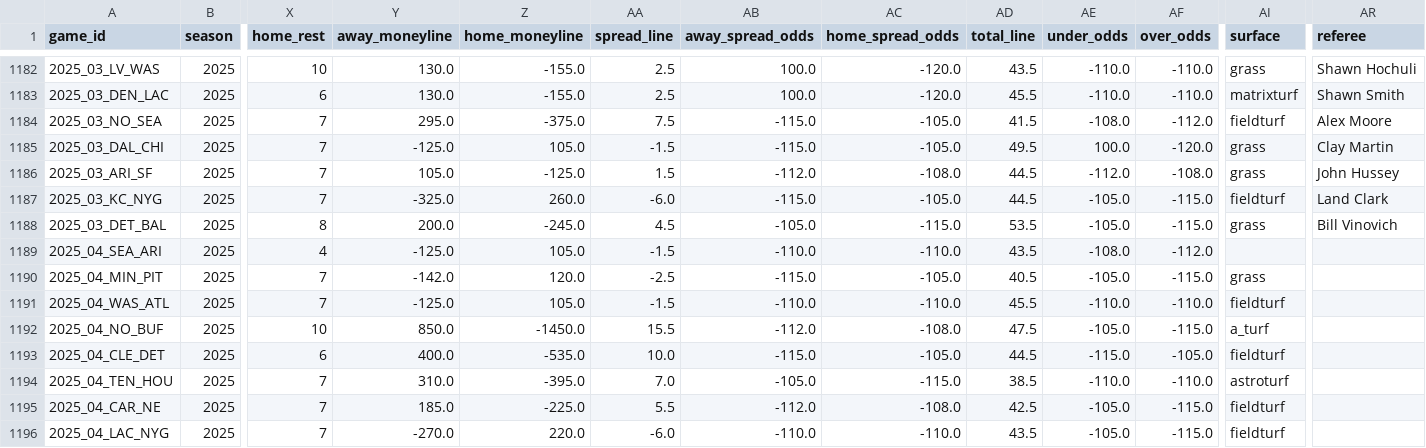
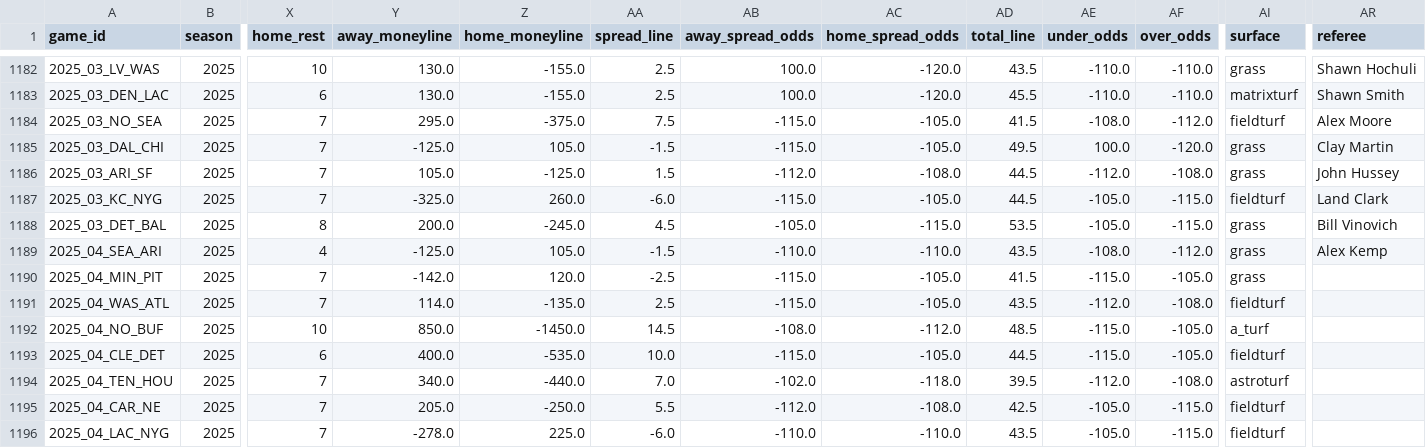
Before and after one commit to dstaggs-15/fantasymanager25, a CSV file: docs/data/raw/schedule_raw.csv, drawn as a sheet; only a part is shown, gaps mark what is left out; the diff covers the shown part only; the diff names each change by its address in the sheet, - before the commit and + after, or states it on an @@ line.

```diff
--- a/docs/data/raw/schedule_raw.csv
+++ b/docs/data/raw/schedule_raw.csv
-AI1189 (surface): (empty)
+AI1189 (surface): grass
-AR1189 (referee): (empty)
+AR1189 (referee): Alex Kemp
-AD1190 (total_line): 40.5
+AD1190 (total_line): 41.5
-AE1190 (under_odds): -105.0
+AE1190 (under_odds): -115.0
-AF1190 (over_odds): -115.0
+AF1190 (over_odds): -105.0
-Y1191 (away_moneyline): -125.0
+Y1191 (away_moneyline): 114.0
-Z1191 (home_moneyline): 105.0
+Z1191 (home_moneyline): -135.0
-AA1191 (spread_line): -1.5
+AA1191 (spread_line): 2.5
-AB1191 (away_spread_odds): -110.0
+AB1191 (away_spread_odds): -115.0
-AC1191 (home_spread_odds): -110.0
+AC1191 (home_spread_odds): -105.0
-AD1191 (total_line): 45.5
+AD1191 (total_line): 43.5
-AE1191 (under_odds): -110.0
+AE1191 (under_odds): -112.0
-AF1191 (over_odds): -110.0
+AF1191 (over_odds): -108.0
-AA1192 (spread_line): 15.5
+AA1192 (spread_line): 14.5
-AB1192 (away_spread_odds): -112.0
+AB1192 (away_spread_odds): -108.0
-AC1192 (home_spread_odds): -108.0
+AC1192 (home_spread_odds): -112.0
-AD1192 (total_line): 47.5
+AD1192 (total_line): 48.5
-AE1192 (under_odds): -105.0
+AE1192 (under_odds): -115.0
-AF1192 (over_odds): -115.0
+AF1192 (over_odds): -105.0
-Y1194 (away_moneyline): 310.0
+Y1194 (away_moneyline): 340.0
-Z1194 (home_moneyline): -395.0
+Z1194 (home_moneyline): -440.0
-AB1194 (away_spread_odds): -105.0
+AB1194 (away_spread_odds): -102.0
-AC1194 (home_spread_odds): -115.0
+AC1194 (home_spread_odds): -118.0
-AD1194 (total_line): 38.5
+AD1194 (total_line): 39.5
-AE1194 (under_odds): -110.0
+AE1194 (under_odds): -112.0
-AF1194 (over_odds): -110.0
+AF1194 (over_odds): -108.0
-Y1195 (away_moneyline): 185.0
+Y1195 (away_moneyline): 205.0
-Z1195 (home_moneyline): -225.0
+Z1195 (home_moneyline): -250.0
-Y1196 (away_moneyline): -270.0
+Y1196 (away_moneyline): -278.0
-Z1196 (home_moneyline): 220.0
+Z1196 (home_moneyline): 225.0
```
Also changed, not shown: 48 edited cells elsewhere in this file.
